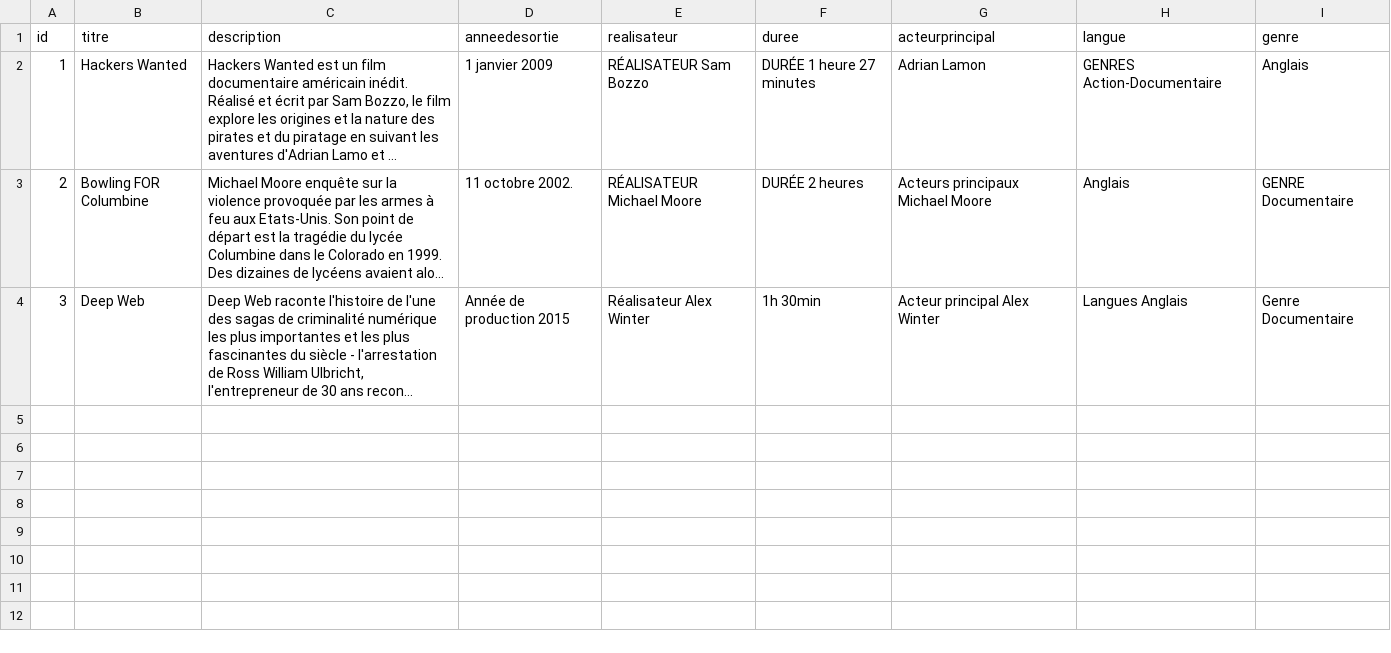
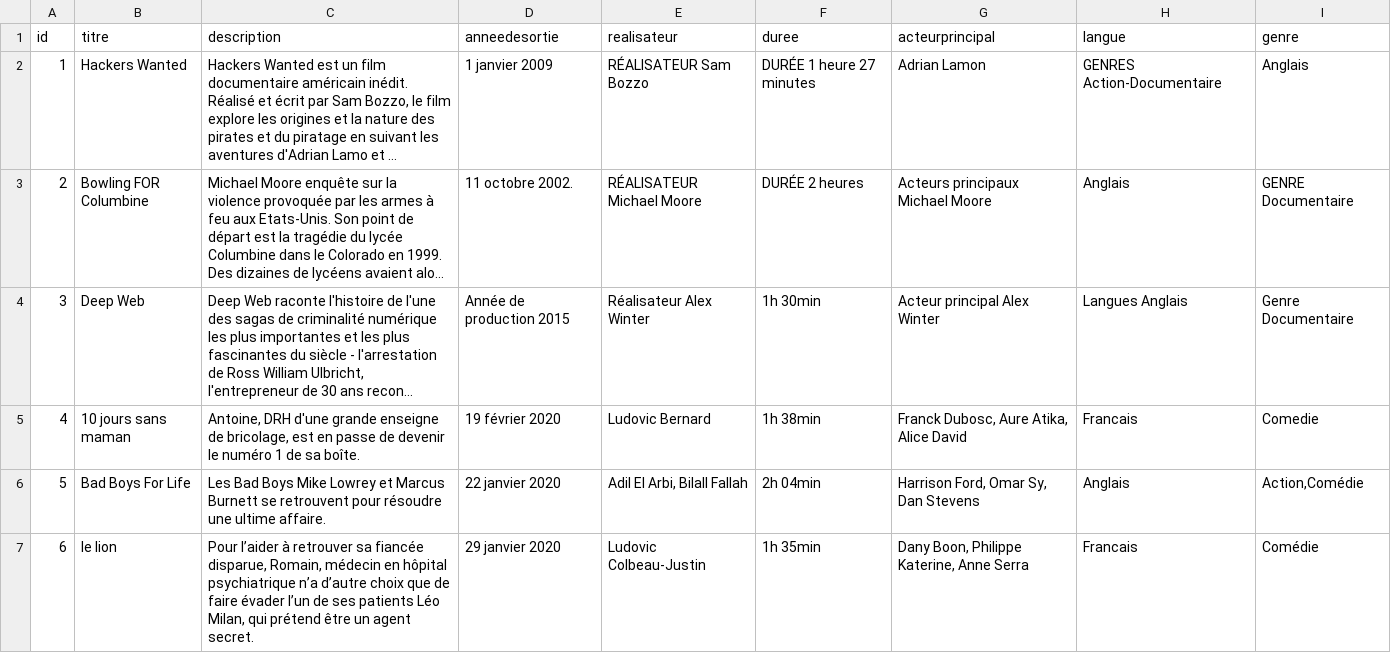
Before and after one commit to Issakha07/fichier_csv, a CSV file: fichier.csv, drawn as a sheet; only a part is shown; long unchanged cells end in …; the diff covers the shown part only; the diff names each change by its address in the sheet, - before the commit and + after, or states it on an @@ line.

Commit message:
Update fichier.csv

```diff
--- a/fichier.csv
+++ b/fichier.csv
+row 5: 4 | 10 jours sans maman | Antoine, DRH d'une grande enseigne de bricolage, est en passe de devenir le numéro 1 de sa boîte. | 19 février 2020 | Ludovic Bernard | 1h 38min | Franck Dubosc, Aure Atika, Alice David | Francais | Comedie
+row 6: 5 | Bad Boys For Life | Les Bad Boys Mike Lowrey et Marcus Burnett se retrouvent pour résoudre une ultime affaire. | 22 janvier 2020 | Adil El Arbi, Bilall Fallah | 2h 04min | Harrison Ford, Omar Sy, Dan Stevens | Anglais | Action,Comédie
+row 7: 6 | le lion | Pour l’aider à retrouver sa fiancée disparue, Romain, médecin en hôpital psychiatrique n’a d’autre choix que de faire évader l’un de ses patients Léo Milan, qui prétend être un agent secret. | 29 janvier 2020 | Ludovic Colbeau-Justin | 1h 35min | Dany Boon, Philippe Katerine, Anne Serra | Francais | Comédie
```
Also changed, not shown: 3 added rows elsewhere in this file.
